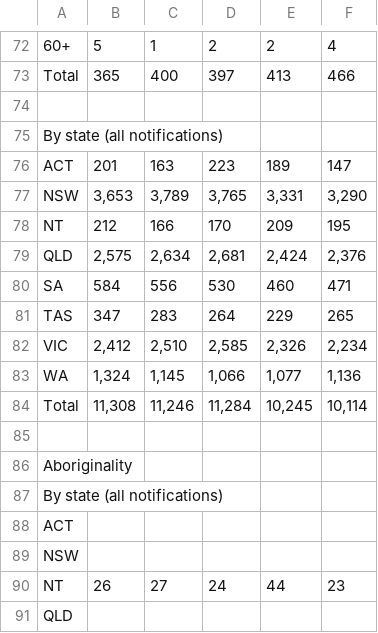
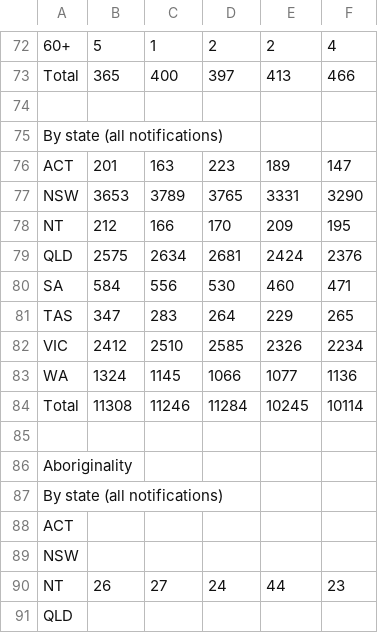
Before and after one commit to JamesJansson/EpiML, a CSV file: data/summarynotifications.csv, drawn as a sheet; only a part is shown, gaps mark what is left out; removed rows and columns are numbered as before the commit, all else as after; the diff covers the shown part only; the diff names each change by its address in the sheet, - before the commit and + after, or states it on an @@ line.

```diff
--- a/data/summarynotifications.csv
+++ b/data/summarynotifications.csv
-row 77: NSW | 3,653 | 3,789 | 3,765 | 3,331 | 3,290
+row 77: NSW | 3653 | 3789 | 3765 | 3331 | 3290
-row 79: QLD | 2,575 | 2,634 | 2,681 | 2,424 | 2,376
+row 79: QLD | 2575 | 2634 | 2681 | 2424 | 2376
-row 82: VIC | 2,412 | 2,510 | 2,585 | 2,326 | 2,234
-row 83: WA | 1,324 | 1,145 | 1,066 | 1,077 | 1,136
-row 84: Total | 11,308 | 11,246 | 11,284 | 10,245 | 10,114
+row 82: VIC | 2412 | 2510 | 2585 | 2326 | 2234
+row 83: WA | 1324 | 1145 | 1066 | 1077 | 1136
+row 84: Total | 11308 | 11246 | 11284 | 10245 | 10114
```
Also changed, not shown: 10 added rows, 10 removed rows and 4 edited cells elsewhere in this file, 3 other files.
